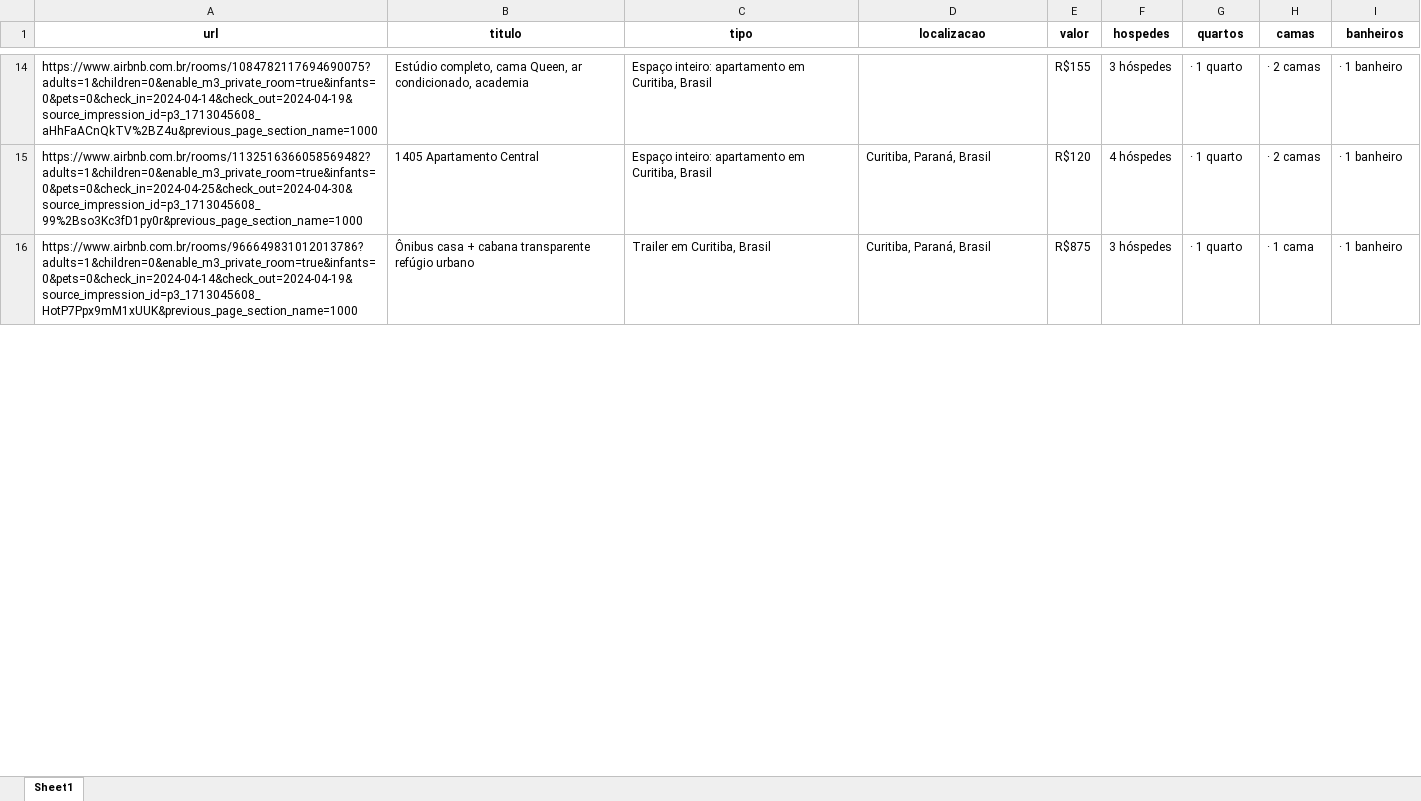
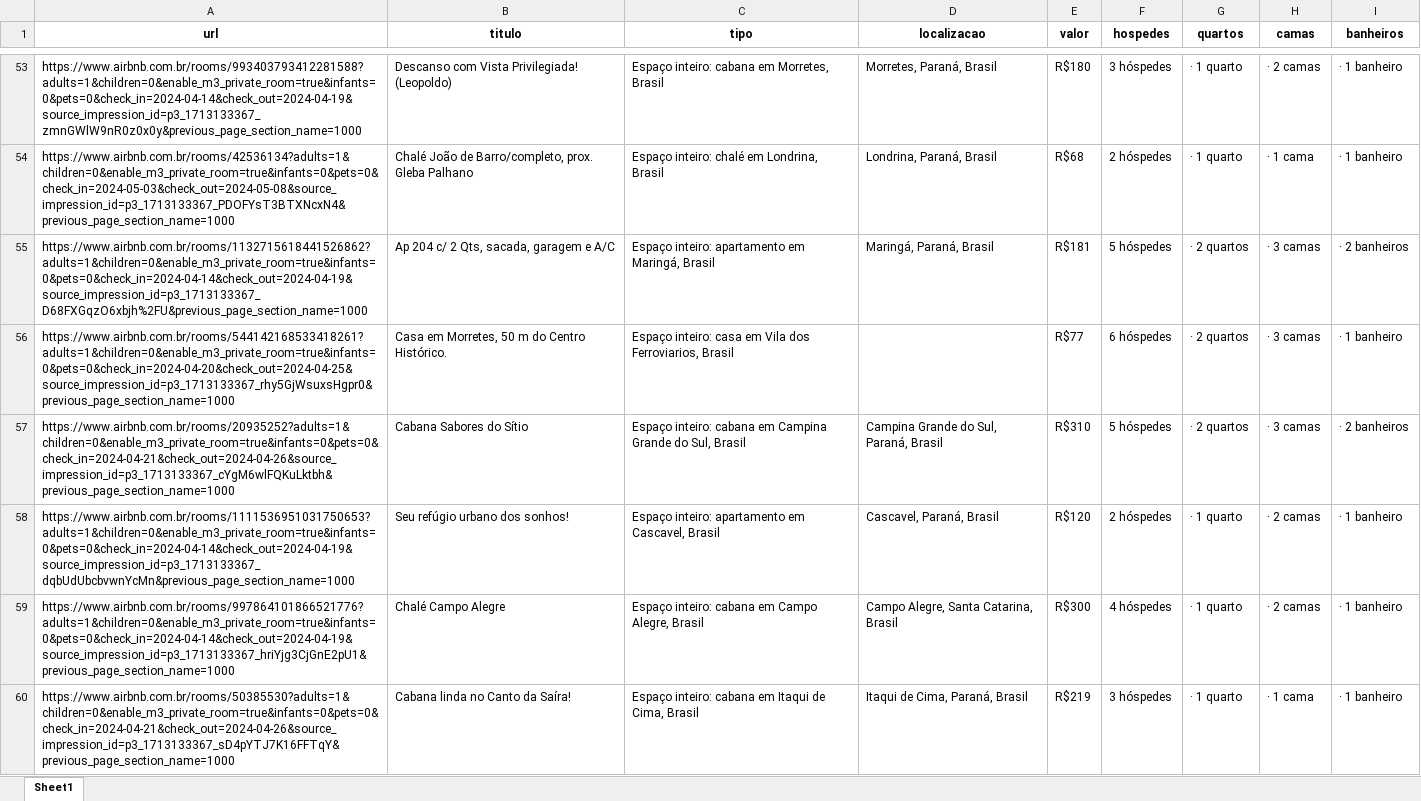
Before and after one commit to LucasLMartins/Airbnb-Rent-Predict, an Excel workbook: airbnb_dados.xlsx, sheet Sheet1, drawn as a sheet; only a part is shown, gaps mark what is left out; values as stored, in another font and other column widths than the file's, no borders; addresses are those after the commit; the diff covers the shown part only; the diff names each change by its address in the sheet, - before the commit and + after, or states it on an @@ line.

```diff
--- a/airbnb_dados.xlsx (sheet Sheet1)
+++ b/airbnb_dados.xlsx (sheet Sheet1)
-A53 (url): https://www.airbnb.com.br/rooms/1084782117694690075?adults=1&children=0&enable_m3_private_room=true&infants=0&pets=0&check_in=2024-04-14&check_out=2024-04-19&source_impression_id=p3_1713045608_aHhFaACnQkTV%2BZ4u&previous_page_section_name=1000
+A53 (url): https://www.airbnb.com.br/rooms/993403793412281588?adults=1&children=0&enable_m3_private_room=true&infants=0&pets=0&check_in=2024-04-14&check_out=2024-04-19&source_impression_id=p3_1713133367_zmnGWlW9nR0z0x0y&previous_page_section_name=1000
-B53 (titulo): Estúdio completo, cama Queen, ar condicionado, academia
+B53 (titulo): Descanso com Vista Privilegiada! (Leopoldo)
-C53 (tipo): Espaço inteiro: apartamento em Curitiba, Brasil
+C53 (tipo): Espaço inteiro: cabana em Morretes, Brasil
-D53 (localizacao): (empty)
+D53 (localizacao): Morretes, Paraná, Brasil
-E53 (valor): R$155
+E53 (valor): R$180
+row 54: https://www.airbnb.com.br/rooms/42536134?adults=1&children=0&enable_m3_private_room=true&infants=0&pets=0&check_in=2024-05-03&check_out=2024-05-08&source_impression_id=p3_1713133367_PDOFYsT3BTXNcxN4&previous_page_section_name=1000 | Chalé João de Barro/completo, prox. Gleba Palhano | Espaço inteiro: chalé em Londrina, Brasil | Londrina, Paraná, Brasil | R$68 | 2 hóspedes | · 1 quarto | · 1 cama | · 1 banheiro
+row 55: https://www.airbnb.com.br/rooms/1132715618441526862?adults=1&children=0&enable_m3_private_room=true&infants=0&pets=0&check_in=2024-04-14&check_out=2024-04-19&source_impression_id=p3_1713133367_D68FXGqzO6xbjh%2FU&previous_page_section_name=1000 | Ap 204 c/ 2 Qts, sacada, garagem e A/C | Espaço inteiro: apartamento em Maringá, Brasil | Maringá, Paraná, Brasil | R$181 | 5 hóspedes | · 2 quartos | · 3 camas | · 2 banheiros
+row 56: https://www.airbnb.com.br/rooms/544142168533418261?adults=1&children=0&enable_m3_private_room=true&infants=0&pets=0&check_in=2024-04-20&check_out=2024-04-25&source_impression_id=p3_1713133367_rhy5GjWsuxsHgpr0&previous_page_section_name=1000 | Casa em Morretes, 50 m do Centro Histórico. | Espaço inteiro: casa em Vila dos Ferroviarios, Brasil |  | R$77 | 6 hóspedes | · 2 quartos | · 3 camas | · 1 banheiro
+row 57: https://www.airbnb.com.br/rooms/20935252?adults=1&children=0&enable_m3_private_room=true&infants=0&pets=0&check_in=2024-04-21&check_out=2024-04-26&source_impression_id=p3_1713133367_cYgM6wlFQKuLktbh&previous_page_section_name=1000 | Cabana Sabores do Sítio | Espaço inteiro: cabana em Campina Grande do Sul, Brasil | Campina Grande do Sul, Paraná, Brasil | R$310 | 5 hóspedes | · 2 quartos | · 3 camas | · 2 banheiros
-A58 (url): https://www.airbnb.com.br/rooms/1132516366058569482?adults=1&children=0&enable_m3_private_room=true&infants=0&pets=0&check_in=2024-04-25&check_out=2024-04-30&source_impression_id=p3_1713045608_99%2Bso3Kc3fD1py0r&previous_page_section_name=1000
+A58 (url): https://www.airbnb.com.br/rooms/1111536951031750653?adults=1&children=0&enable_m3_private_room=true&infants=0&pets=0&check_in=2024-04-14&check_out=2024-04-19&source_impression_id=p3_1713133367_dqbUdUbcbvwnYcMn&previous_page_section_name=1000
-B58 (titulo): 1405 Apartamento Central
+B58 (titulo): Seu refúgio urbano dos sonhos!
-C58 (tipo): …apartamento em Curitiba, Brasil
+C58 (tipo): …apartamento em Cascavel, Brasil
-D58 (localizacao): Curitiba, Paraná, Brasil
+D58 (localizacao): Cascavel, Paraná, Brasil
-F58 (hospedes): 4 hóspedes
+F58 (hospedes): 2 hóspedes
+row 59: https://www.airbnb.com.br/rooms/997864101866521776?adults=1&children=0&enable_m3_private_room=true&infants=0&pets=0&check_in=2024-04-14&check_out=2024-04-19&source_impression_id=p3_1713133367_hriYjg3CjGnE2pU1&previous_page_section_name=1000 | Chalé Campo Alegre | Espaço inteiro: cabana em Campo Alegre, Brasil | Campo Alegre, Santa Catarina, Brasil | R$300 | 4 hóspedes | · 1 quarto | · 2 camas | · 1 banheiro
-A60 (url): https://www.airbnb.com.br/rooms/966649831012013786?adults=1&children=0&enable_m3_private_room=true&infants=0&pets=0&check_in=2024-04-14&check_out=2024-04-19&source_impression_id=p3_1713045608_HotP7Ppx9mM1xUUK&previous_page_section_name=1000
+A60 (url): https://www.airbnb.com.br/rooms/50385530?adults=1&children=0&enable_m3_private_room=true&infants=0&pets=0&check_in=2024-04-21&check_out=2024-04-26&source_impression_id=p3_1713133367_sD4pYTJ7K16FFTqY&previous_page_section_name=1000
-B60 (titulo): Ônibus casa + cabana transparente refúgio urbano
+B60 (titulo): Cabana linda no Canto da Saíra!
-C60 (tipo): Trailer em Curitiba, Brasil
+C60 (tipo): Espaço inteiro: cabana em Itaqui de Cima, Brasil
-D60 (localizacao): Curitiba, Paraná, Brasil
+D60 (localizacao): Itaqui de Cima, Paraná, Brasil
-E60 (valor): R$875
+E60 (valor): R$219
```
Also changed, not shown: 122 added rows and 134 edited cells elsewhere in this sheet, airbnb_links.xlsx, 6 other files.
